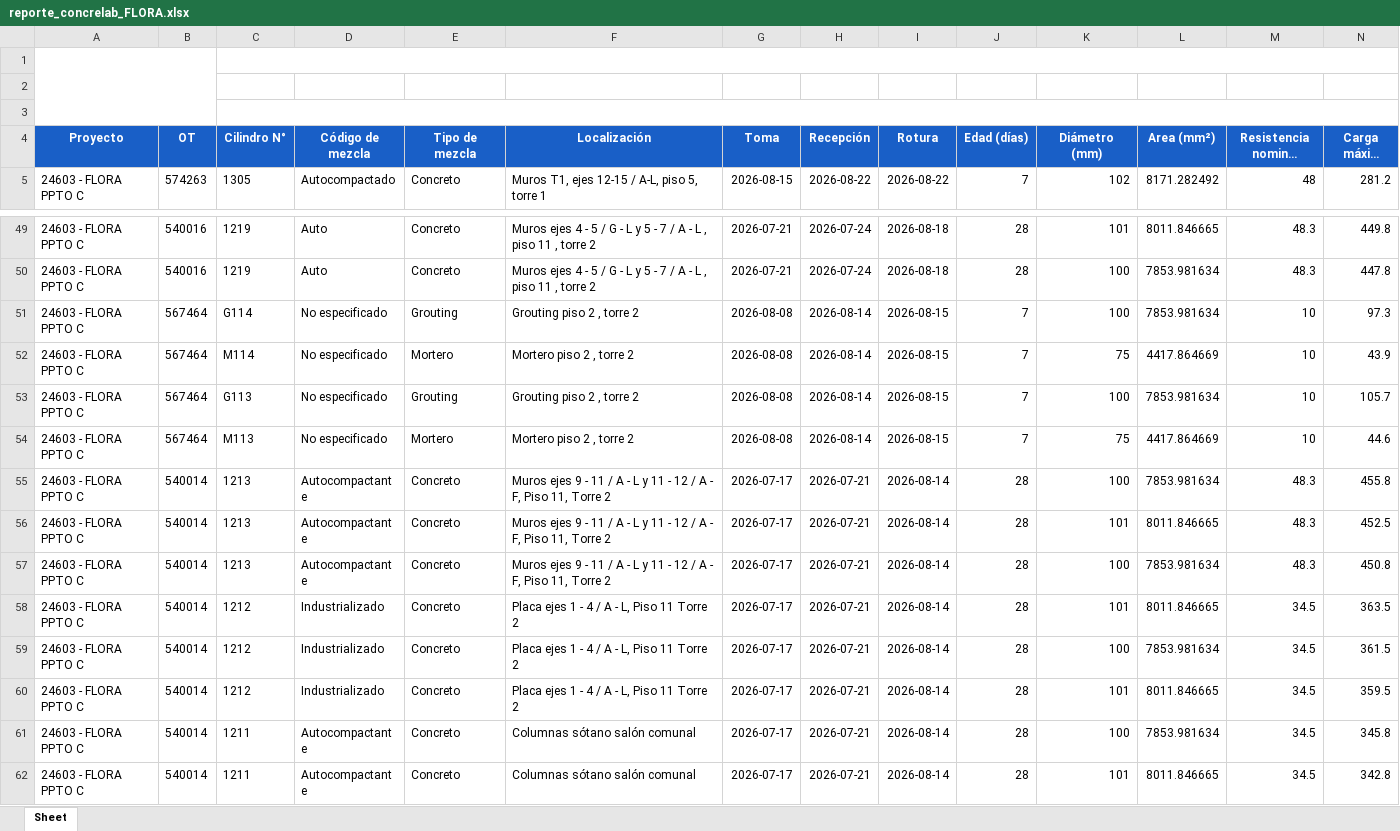
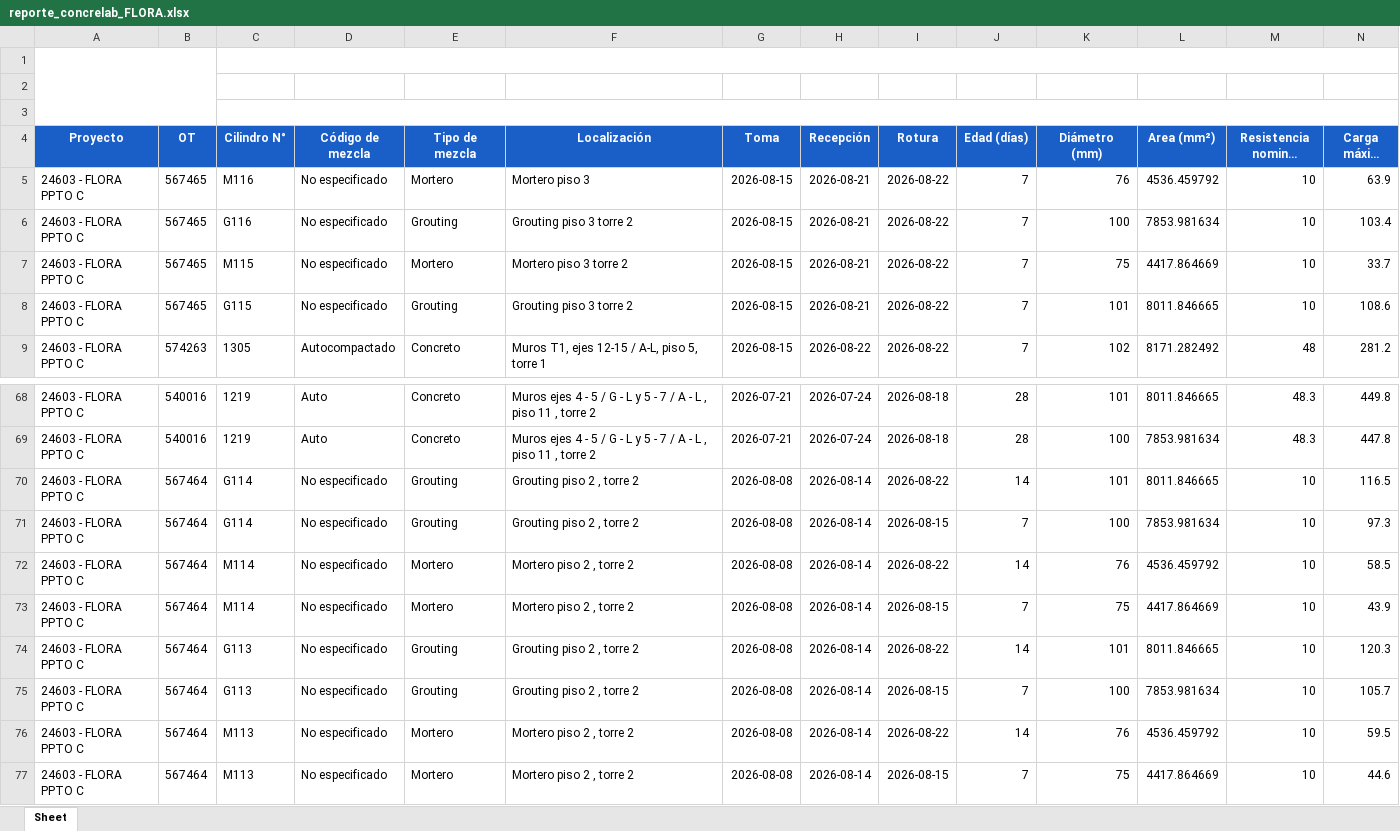
Before and after one commit to cpulgarinIngeurbe/1DespliegueConcretos, an Excel workbook: datos/reporte_concrelab_FLORA.xlsx, sheet Sheet, drawn as a sheet; only a part is shown, gaps mark what is left out; the shorter side is filled out with more unchanged rows; long unchanged cells end in …; values as stored, in another font and other column widths than the file's, no borders; charts and pictures not drawn; rows hold the shown columns only; the diff covers the shown part only; the diff names each change by its address in the sheet, - before the commit and + after, or states it on an @@ line.

```diff
--- a/datos/reporte_concrelab_FLORA.xlsx (sheet Sheet)
+++ b/datos/reporte_concrelab_FLORA.xlsx (sheet Sheet)
+row 5: 24603 - FLORA PPTO C | 567465 | M116 | No especificado | Mortero | Mortero piso 3 | 2026-08-15 | 2026-08-21 | 2026-08-22 | 7 | 76 | 4536.459792 | 10 | 63.9
+row 6: 24603 - FLORA PPTO C | 567465 | G116 | No especificado | Grouting | Grouting piso 3 torre 2 | 2026-08-15 | 2026-08-21 | 2026-08-22 | 7 | 100 | 7853.981634 | 10 | 103.4
+row 7: 24603 - FLORA PPTO C | 567465 | M115 | No especificado | Mortero | Mortero piso 3 torre 2 | 2026-08-15 | 2026-08-21 | 2026-08-22 | 7 | 75 | 4417.864669 | 10 | 33.7
+row 8: 24603 - FLORA PPTO C | 567465 | G115 | No especificado | Grouting | Grouting piso 3 torre 2 | 2026-08-15 | 2026-08-21 | 2026-08-22 | 7 | 101 | 8011.846665 | 10 | 108.6
+row 70: 24603 - FLORA PPTO C | 567464 | G114 | No especificado | Grouting | Grouting piso 2 , torre 2 | 2026-08-08 | 2026-08-14 | 2026-08-22 | 14 | 101 | 8011.846665 | 10 | 116.5
+row 72: 24603 - FLORA PPTO C | 567464 | M114 | No especificado | Mortero | Mortero piso 2 , torre 2 | 2026-08-08 | 2026-08-14 | 2026-08-22 | 14 | 76 | 4536.459792 | 10 | 58.5
+row 74: 24603 - FLORA PPTO C | 567464 | G113 | No especificado | Grouting | Grouting piso 2 , torre 2 | 2026-08-08 | 2026-08-14 | 2026-08-22 | 14 | 101 | 8011.846665 | 10 | 120.3
+row 76: 24603 - FLORA PPTO C | 567464 | M113 | No especificado | Mortero | Mortero piso 2 , torre 2 | 2026-08-08 | 2026-08-14 | 2026-08-22 | 14 | 76 | 4536.459792 | 10 | 59.5
```
Also changed, not shown: 30 added rows elsewhere in this sheet, datos/reporte_concrelab_ALBURA.xlsx, datos/reporte_concrelab_TERRA.xlsx.
